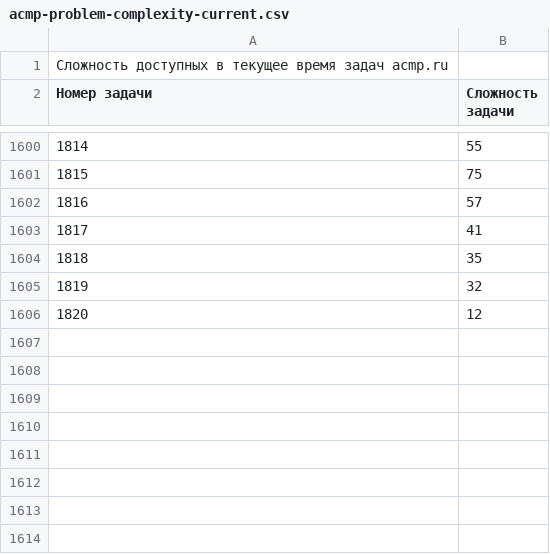
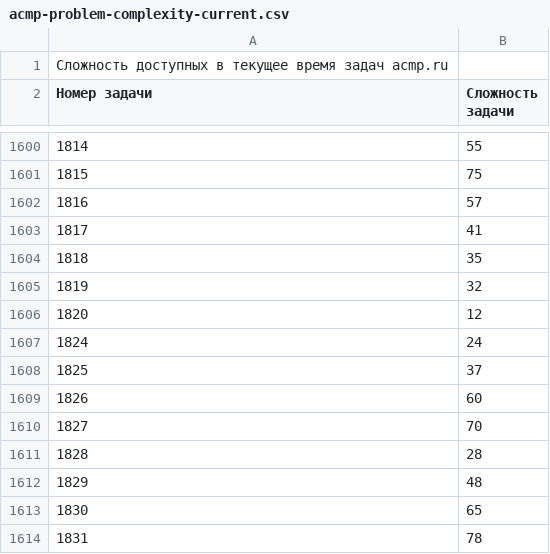
Before and after one commit to BorisMenshikov/acmp-problem-complexity-data, a CSV file: acmp-problem-complexity-current.csv, drawn as a sheet; only a part is shown, gaps mark what is left out.

```diff
--- a/acmp-problem-complexity-current.csv
+++ b/acmp-problem-complexity-current.csv
@@ -1606 +1606,9 @@
 1820;12
+1824;24
+1825;37
+1826;60
+1827;70
+1828;28
+1829;48
+1830;65
+1831;78
```
Also changed, not shown: 1 other file.
